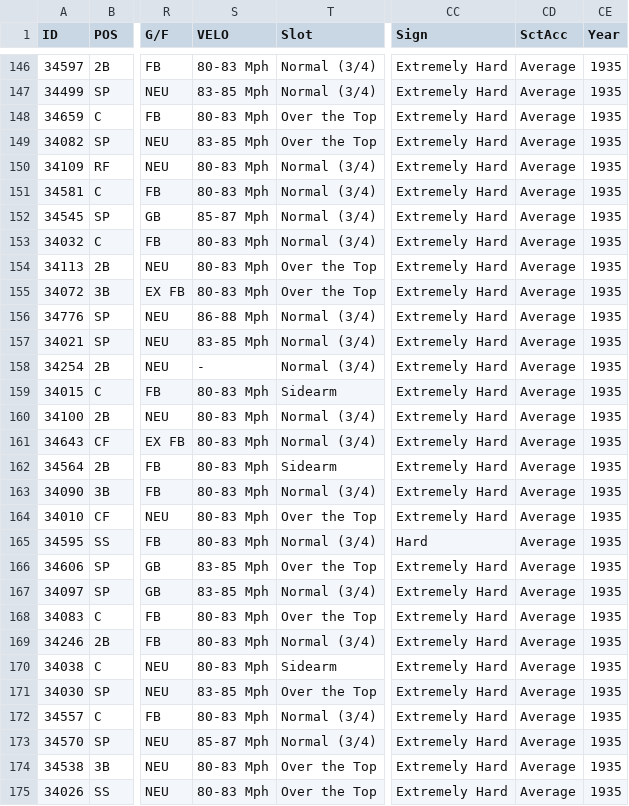
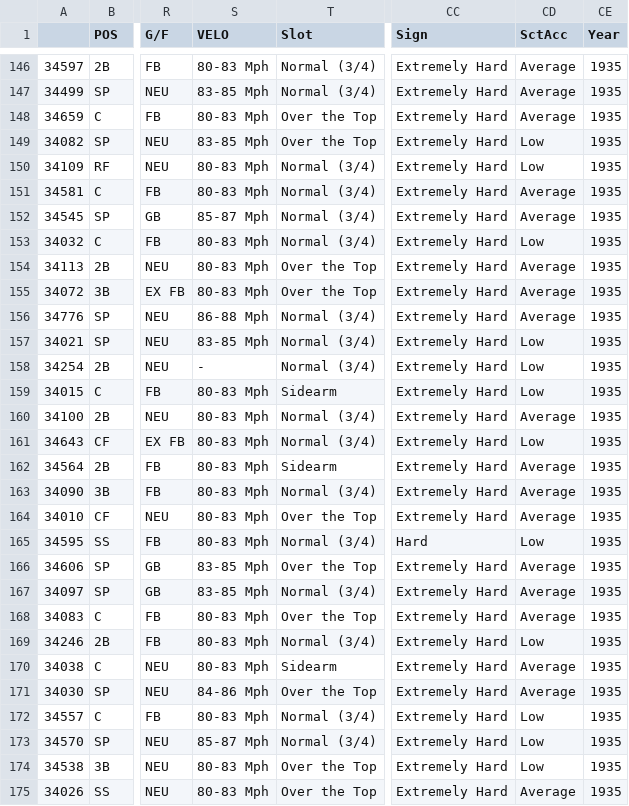
Before and after one commit to ayaghmour2/Figment, a CSV file: Data/Draft Classes/1937/1935.csv, drawn as a sheet; only a part is shown, gaps mark what is left out; the diff covers the shown part only; the diff names each change by its address in the sheet, - before the commit and + after, or states it on an @@ line.

```diff
--- a/Data/Draft Classes/1937/1935.csv
+++ b/Data/Draft Classes/1937/1935.csv
-A1: ID
+A1: (empty)
-CD149:CD150 (SctAcc): Average
+CD149:CD150 (SctAcc): Low
-CD153 (SctAcc): Average
+CD153 (SctAcc): Low
-CD157:CD159 (SctAcc): Average
+CD157:CD159 (SctAcc): Low
-CD161 (SctAcc): Average
+CD161 (SctAcc): Low
-CD165 (SctAcc): Average
+CD165 (SctAcc): Low
-CD169 (SctAcc): Average
+CD169 (SctAcc): Low
-S171 (VELO): 83-85 Mph
+S171 (VELO): 84-86 Mph
-CD172:CD174 (SctAcc): Average
+CD172:CD174 (SctAcc): Low
```
Also changed, not shown: 109 edited cells elsewhere in this file, Data/Draft Classes/1935/1935.csv, Data/Draft Classes/1936/1935.csv, 4 other files.
